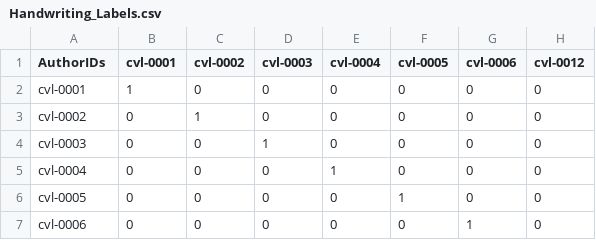
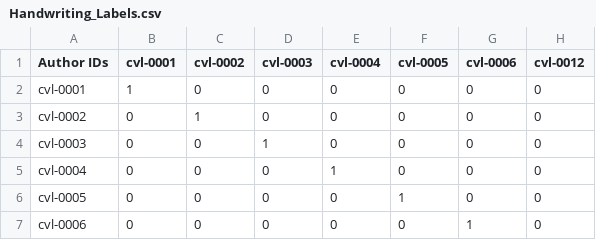
Before and after one commit to Ma-Marcinowski/Identificational-Model, a CSV file: Dataframes/Handwriting_Labels.csv, drawn as a sheet; only a part is shown; the diff names each change by its address in the sheet, - before the commit and + after, or states it on an @@ line.

Commit message:
Handwriting Labels Dataframe

```diff
--- a/Dataframes/Handwriting_Labels.csv
+++ b/Dataframes/Handwriting_Labels.csv
-A1: AuthorIDs
+A1: Author IDs
```
